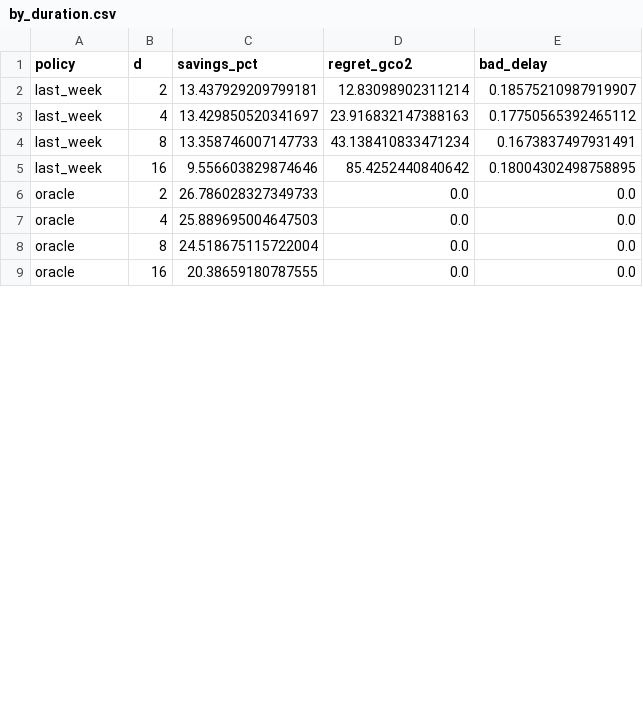
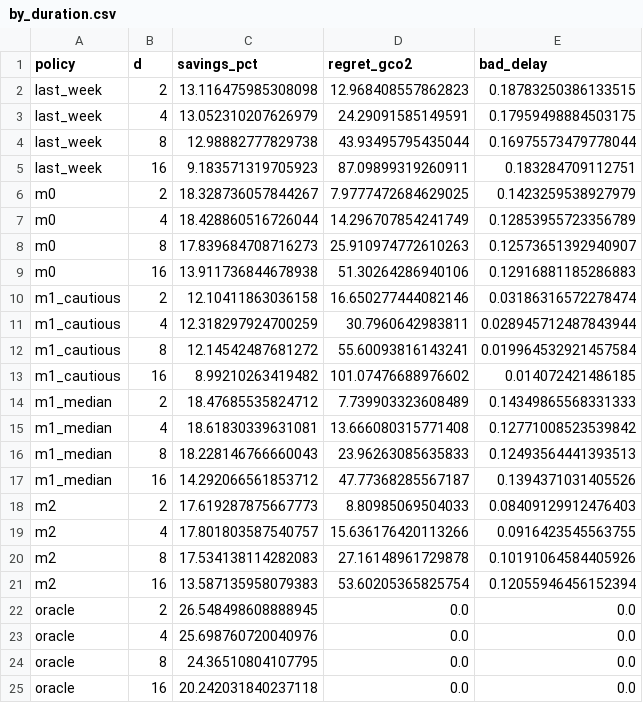
Before and after one commit to sinutheta/GridWise, a CSV file: results/tables/by_duration.csv, drawn as a sheet; only a part is shown; the diff covers the shown part only.

Commit message:
feat: complete M1, conformal coverage, M2 decision loss, 5-seed study, CodeCarbon benchmark, and final test tables

```diff
--- a/results/tables/by_duration.csv
+++ b/results/tables/by_duration.csv
@@ -1,9 +1,25 @@
 policy,d,savings_pct,regret_gco2,bad_delay
-last_week,2,13.437929209799181,12.83098902311214,0.18575210987919907
-last_week,4,13.429850520341697,23.916832147388163,0.17750565392465112
-last_week,8,13.358746007147733,43.138410833471234,0.1673837497931491
-last_week,16,9.556603829874646,85.4252440840642,0.18004302498758895
-oracle,2,26.786028327349733,0.0,0.0
-oracle,4,25.889695004647503,0.0,0.0
-oracle,8,24.518675115722004,0.0,0.0
-oracle,16,20.38659180787555,0.0,0.0
+last_week,2,13.116475985308098,12.968408557862823,0.18783250386133515
+last_week,4,13.052310207626979,24.29091585149591,0.17959498884503175
+last_week,8,12.98882777829738,43.93495795435044,0.16975573479778044
+last_week,16,9.183571319705923,87.09899319260911,0.183284709112751
+m0,2,18.328736057844267,7.9777472684629025,0.1423259538927979
+m0,4,18.428860516726044,14.296707854241749,0.12853955723356789
+m0,8,17.839684708716273,25.910974772610263,0.12573651392940907
+m0,16,13.911736844678938,51.30264286940106,0.12916881185286883
+m1_cautious,2,12.10411863036158,16.650277444082146,0.03186316572278474
+m1_cautious,4,12.318297924700259,30.7960642983811,0.028945712487843944
+m1_cautious,8,12.14542487681272,55.60093816143241,0.019964532921457584
+m1_cautious,16,8.99210263419482,101.07476688976602,0.014072421486185
+m1_median,2,18.47685535824712,7.739903323608489,0.14349865568331333
+m1_median,4,18.61830339631081,13.666080315771408,0.12771008523539842
+m1_median,8,18.228146766660043,23.96263085635833,0.12493564441393513
+m1_median,16,14.292066561853712,47.77368285567187,0.1394371031405526
+m2,2,17.619287875667773,8.80985069504033,0.08409129912476403
+m2,4,17.801803587540757,15.636176420113266,0.0916423545563755
+m2,8,17.534138114282083,27.16148961729878,0.10191064584405926
+m2,16,13.587135958079383,53.60205365825754,0.12055946456152394
+oracle,2,26.548498608888945,0.0,0.0
+oracle,4,25.698760720040976,0.0,0.0
+oracle,8,24.36510804107795,0.0,0.0
+oracle,16,20.242031840237118,0.0,0.0
```
Also changed, not shown: 20 edited cells elsewhere in this file, results/tables/by_duration_val.csv, results/tables/by_slack.csv, 12 other files.
